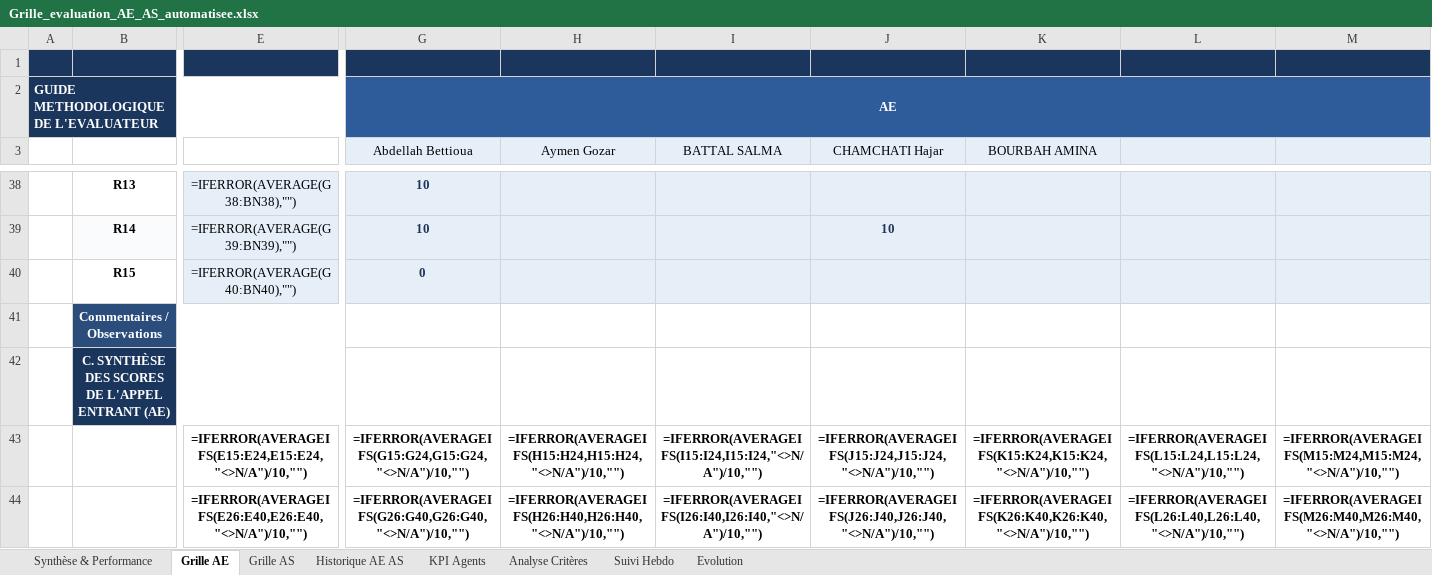
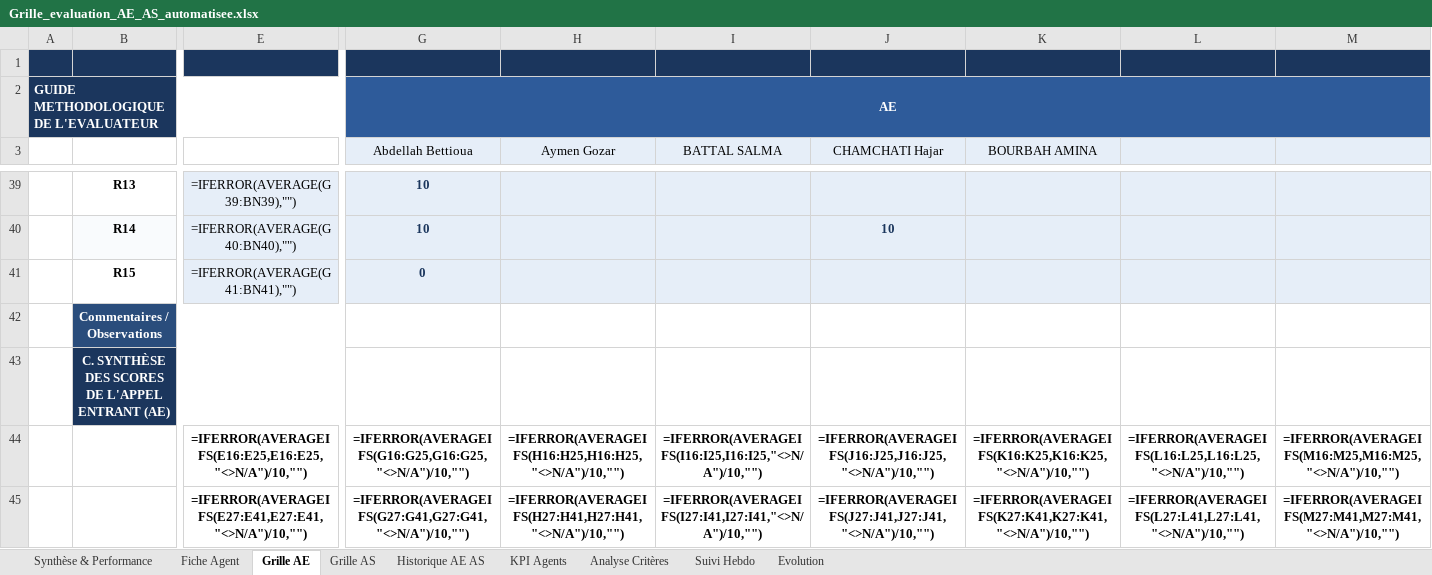
Before and after one commit to 21Suramo/foot-model, an Excel workbook: excel-audit-ae-as/Grille_evaluation_AE_AS_automatisee.xlsx, sheet Grille AE, drawn as a sheet; only a part is shown, gaps mark what is left out; values as stored, in another font and other column widths than the file's, no borders; formulas without a stored value are shown as written; addresses are those after the commit; the diff covers the shown part only; the diff names each change by its address in the sheet, - before the commit and + after, or states it on an @@ line.

```diff
--- a/excel-audit-ae-as/Grille_evaluation_AE_AS_automatisee.xlsx (sheet Grille AE)
+++ b/excel-audit-ae-as/Grille_evaluation_AE_AS_automatisee.xlsx (sheet Grille AE)
+sheet tab: Fiche Agent
-E39: =IFERROR(AVERAGE(G38:BN38),"")
+E39: =IFERROR(AVERAGE(G39:BN39),"")
-E40: =IFERROR(AVERAGE(G39:BN39),"")
+E40: =IFERROR(AVERAGE(G40:BN40),"")
-E41: =IFERROR(AVERAGE(G40:BN40),"")
+E41: =IFERROR(AVERAGE(G41:BN41),"")
-E44: =IFERROR(AVERAGEIFS(E15:E24,E15:E24,"<>N/A")/10,"")
+E44: =IFERROR(AVERAGEIFS(E16:E25,E16:E25,"<>N/A")/10,"")
-G44 (Abdellah Bettioua): =IFERROR(AVERAGEIFS(G15:G24,G15:G24,"<>N/A")/10,"")
+G44 (Abdellah Bettioua): =IFERROR(AVERAGEIFS(G16:G25,G16:G25,"<>N/A")/10,"")
-H44 (Aymen Gozar): =IFERROR(AVERAGEIFS(H15:H24,H15:H24,"<>N/A")/10,"")
+H44 (Aymen Gozar): =IFERROR(AVERAGEIFS(H16:H25,H16:H25,"<>N/A")/10,"")
-I44 (BATTAL SALMA): =IFERROR(AVERAGEIFS(I15:I24,I15:I24,"<>N/A")/10,"")
+I44 (BATTAL SALMA): =IFERROR(AVERAGEIFS(I16:I25,I16:I25,"<>N/A")/10,"")
-J44 (CHAMCHATI Hajar): =IFERROR(AVERAGEIFS(J15:J24,J15:J24,"<>N/A")/10,"")
+J44 (CHAMCHATI Hajar): =IFERROR(AVERAGEIFS(J16:J25,J16:J25,"<>N/A")/10,"")
-K44 (BOURBAH AMINA): =IFERROR(AVERAGEIFS(K15:K24,K15:K24,"<>N/A")/10,"")
+K44 (BOURBAH AMINA): =IFERROR(AVERAGEIFS(K16:K25,K16:K25,"<>N/A")/10,"")
-L44: =IFERROR(AVERAGEIFS(L15:L24,L15:L24,"<>N/A")/10,"")
+L44: =IFERROR(AVERAGEIFS(L16:L25,L16:L25,"<>N/A")/10,"")
-M44: =IFERROR(AVERAGEIFS(M15:M24,M15:M24,"<>N/A")/10,"")
+M44: =IFERROR(AVERAGEIFS(M16:M25,M16:M25,"<>N/A")/10,"")
-E45: =IFERROR(AVERAGEIFS(E26:E40,E26:E40,"<>N/A")/10,"")
+E45: =IFERROR(AVERAGEIFS(E27:E41,E27:E41,"<>N/A")/10,"")
-G45 (Abdellah Bettioua): =IFERROR(AVERAGEIFS(G26:G40,G26:G40,"<>N/A")/10,"")
+G45 (Abdellah Bettioua): =IFERROR(AVERAGEIFS(G27:G41,G27:G41,"<>N/A")/10,"")
-H45 (Aymen Gozar): =IFERROR(AVERAGEIFS(H26:H40,H26:H40,"<>N/A")/10,"")
+H45 (Aymen Gozar): =IFERROR(AVERAGEIFS(H27:H41,H27:H41,"<>N/A")/10,"")
-I45 (BATTAL SALMA): =IFERROR(AVERAGEIFS(I26:I40,I26:I40,"<>N/A")/10,"")
+I45 (BATTAL SALMA): =IFERROR(AVERAGEIFS(I27:I41,I27:I41,"<>N/A")/10,"")
-J45 (CHAMCHATI Hajar): =IFERROR(AVERAGEIFS(J26:J40,J26:J40,"<>N/A")/10,"")
+J45 (CHAMCHATI Hajar): =IFERROR(AVERAGEIFS(J27:J41,J27:J41,"<>N/A")/10,"")
-K45 (BOURBAH AMINA): =IFERROR(AVERAGEIFS(K26:K40,K26:K40,"<>N/A")/10,"")
+K45 (BOURBAH AMINA): =IFERROR(AVERAGEIFS(K27:K41,K27:K41,"<>N/A")/10,"")
-L45: =IFERROR(AVERAGEIFS(L26:L40,L26:L40,"<>N/A")/10,"")
+L45: =IFERROR(AVERAGEIFS(L27:L41,L27:L41,"<>N/A")/10,"")
-M45: =IFERROR(AVERAGEIFS(M26:M40,M26:M40,"<>N/A")/10,"")
+M45: =IFERROR(AVERAGEIFS(M27:M41,M27:M41,"<>N/A")/10,"")
```
Also changed, not shown: 1 added row and 250 edited cells elsewhere in this sheet, sheet Historique AE AS, sheet KPI Agents, sheet Analyse Critères, sheet Synthèse & Performance, charts or pictures, 4 other files.
